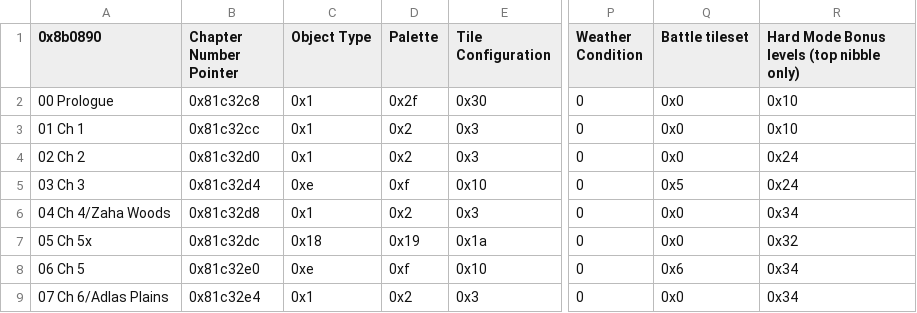
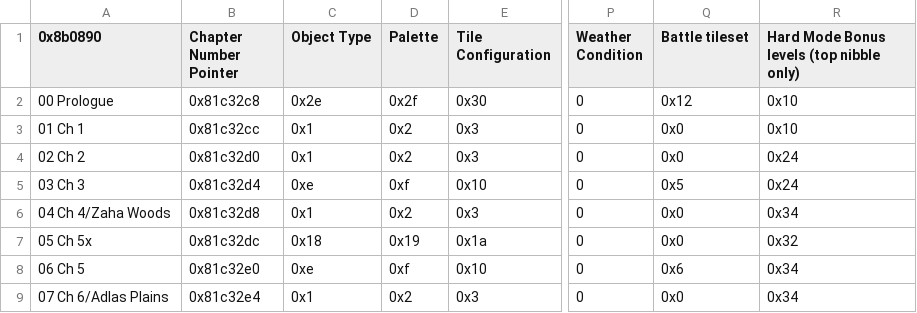
Before and after one commit to NicholasAnapolsky/Fire-Emblem-hack, a CSV file: Buildfile_Demo/Tables/FE8 Nightmare modules/Chapter data editor/Chapter Data Editor.csv, drawn as a sheet; only a part is shown, gaps mark what is left out; the diff names each change by its address in the sheet, - before the commit and + after, or states it on an @@ line.

Commit message:
Prologue chapter getting together
I have gotten a proper looking tileset to load.
Changed the inital talk conversation to something more plot like.

```diff
--- a/Buildfile_Demo/Tables/FE8 Nightmare modules/Chapter data editor/Chapter Data Editor.csv
+++ b/Buildfile_Demo/Tables/FE8 Nightmare modules/Chapter data editor/Chapter Data Editor.csv
-C2 (Object Type): 0x1
+C2 (Object Type): 0x2e
-Q2 (Battle tileset): 0x0
+Q2 (Battle tileset): 0x12
```
Also changed, not shown: Buildfile_Demo/Tables/FE8 Nightmare modules/Item editors/FE8 Item Editor.csv, 23 other files.
